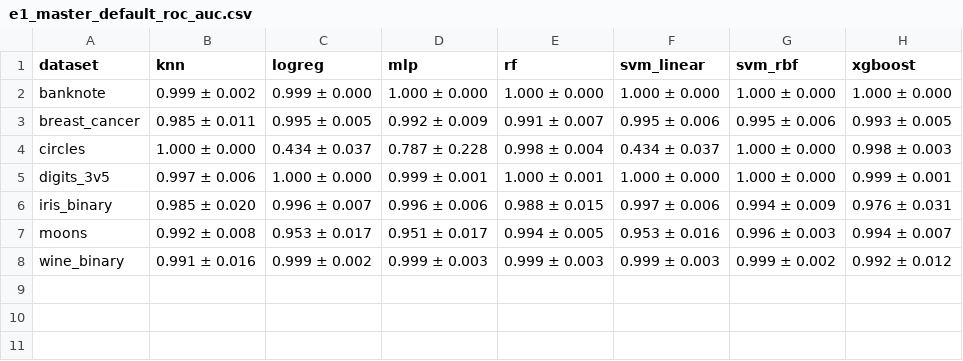
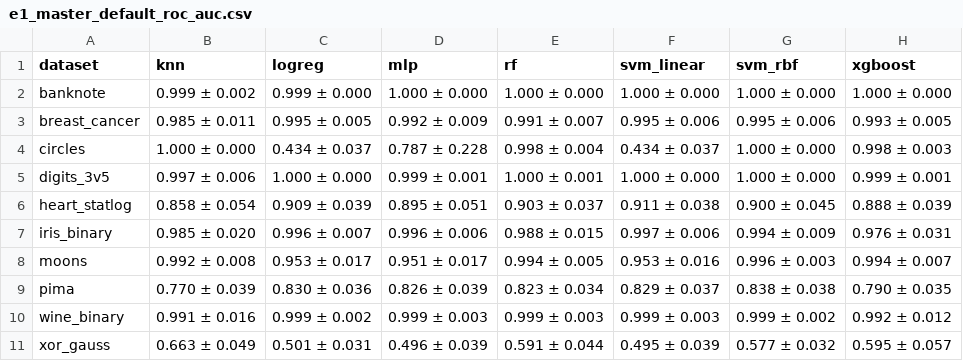
Before and after one commit to venetisgr/quantum_ml_vs_traditional_ml-comparison, a CSV file: analysis/output/e1_master_default_roc_auc.csv, drawn as a sheet; the diff names each change by its address in the sheet, - before the commit and + after, or states it on an @@ line.

```diff
--- a/analysis/output/e1_master_default_roc_auc.csv
+++ b/analysis/output/e1_master_default_roc_auc.csv
+row 6: heart_statlog | 0.858 ± 0.054 | 0.909 ± 0.039 | 0.895 ± 0.051 | 0.903 ± 0.037 | 0.911 ± 0.038 | 0.900 ± 0.045 | 0.888 ± 0.039
+row 9: pima | 0.770 ± 0.039 | 0.830 ± 0.036 | 0.826 ± 0.039 | 0.823 ± 0.034 | 0.829 ± 0.037 | 0.838 ± 0.038 | 0.790 ± 0.035
+row 11: xor_gauss | 0.663 ± 0.049 | 0.501 ± 0.031 | 0.496 ± 0.039 | 0.591 ± 0.044 | 0.495 ± 0.039 | 0.577 ± 0.032 | 0.595 ± 0.057
```
Also changed, not shown: analysis/output/e1_master_default_accuracy.csv, analysis/output/e1_master_default_balanced_accuracy.csv, 25 other files.
